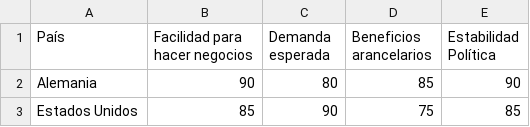
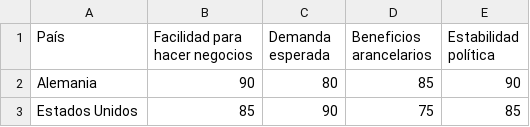
Before and after one commit to MateoFagundezEstevez/expiaccsuy, a CSV file: mercados.csv, drawn as a sheet; only a part is shown.

Commit message:
Update mercados.csv

```diff
--- a/mercados.csv
+++ b/mercados.csv
@@ -1,2 +1,2 @@
-País,Facilidad para hacer negocios,Demanda esperada,Beneficios arancelarios,Estabilidad Política
+País,Facilidad para hacer negocios,Demanda esperada,Beneficios arancelarios,Estabilidad política
 Alemania,90,80,85,90
```
